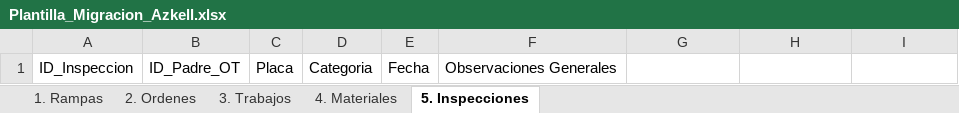
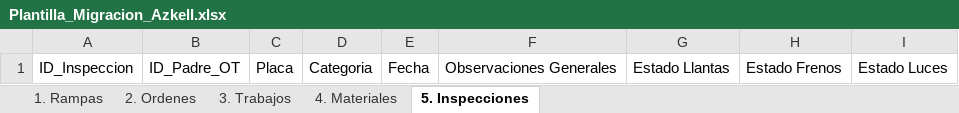
Before and after one commit to SexxinUwu/Azkell_CRM, an Excel workbook: Plantilla_Migracion_Azkell.xlsx, sheet 5. Inspecciones, drawn as a sheet; values as stored, in another font and other column widths than the file's, no borders; the diff names each change by its address in the sheet, - before the commit and + after, or states it on an @@ line.

```diff
--- a/Plantilla_Migracion_Azkell.xlsx (sheet 5. Inspecciones)
+++ b/Plantilla_Migracion_Azkell.xlsx (sheet 5. Inspecciones)
-G1: (empty)
+G1: Estado Llantas
-H1: (empty)
+H1: Estado Frenos
-I1: (empty)
+I1: Estado Luces
```
Also changed, not shown: sheet 2. Ordenes, 2 other files.
